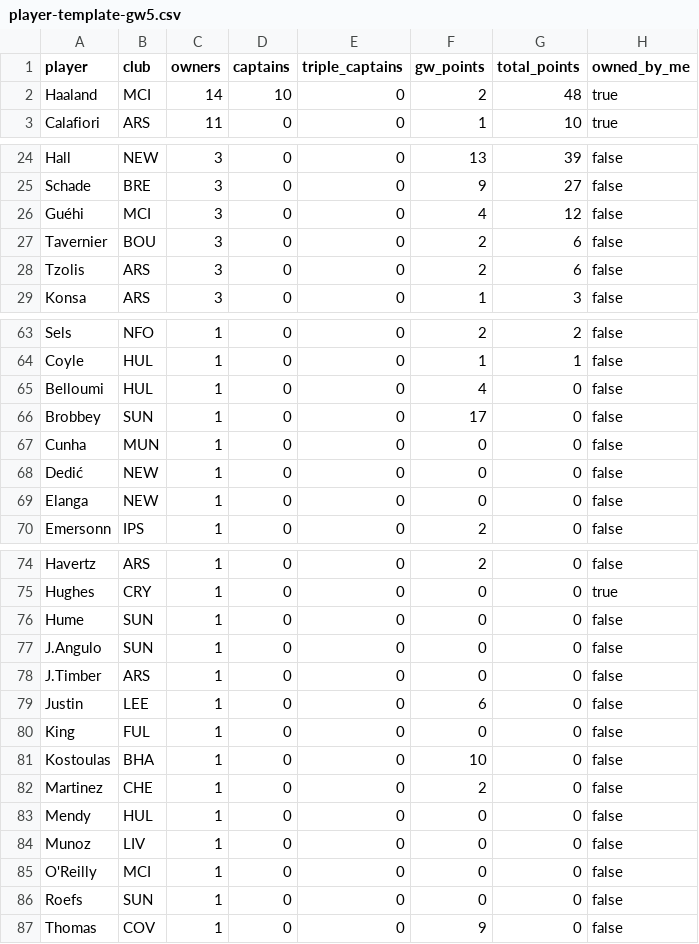
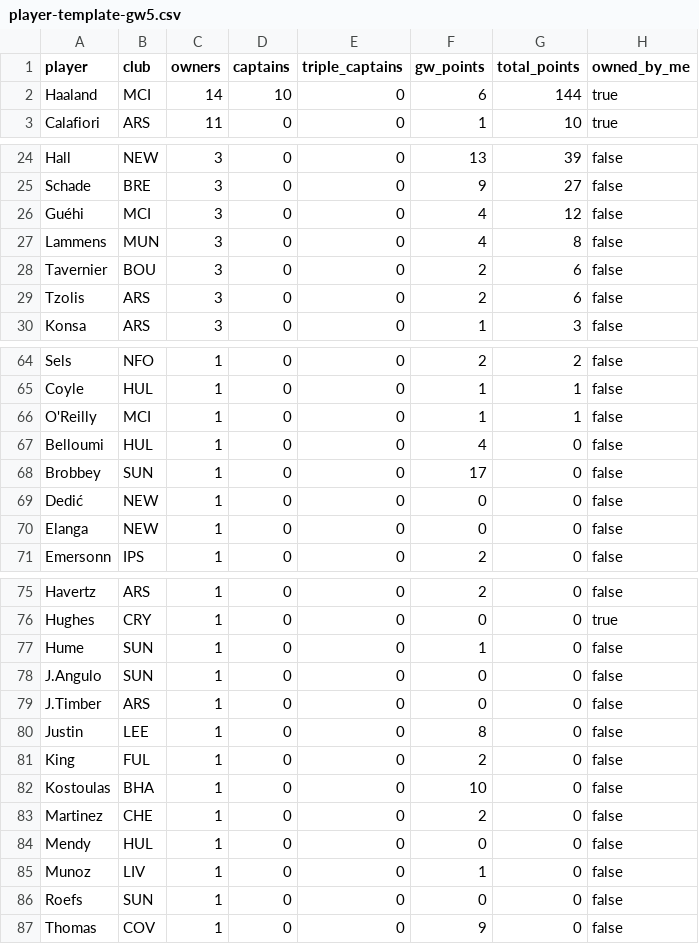
Before and after one commit to kanitnany-cloud/GPTxMe, a CSV file: mini-league/player-template-gw5.csv, drawn as a sheet; only a part is shown, gaps mark what is left out; the diff covers the shown part only.

```diff
--- a/mini-league/player-template-gw5.csv
+++ b/mini-league/player-template-gw5.csv
@@ -1,3 +1,3 @@
 player,club,owners,captains,triple_captains,gw_points,total_points,owned_by_me
-Haaland,MCI,14,10,0,2,48,true
+Haaland,MCI,14,10,0,6,144,true
 Calafiori,ARS,11,0,0,1,10,true
@@ -26,2 +26,3 @@ Schade,BRE,3,0,0,9,27,false
 Guéhi,MCI,3,0,0,4,12,false
+Lammens,MUN,3,0,0,4,8,false
 Tavernier,BOU,3,0,0,2,6,false
@@ -64,5 +65,5 @@ Sels,NFO,1,0,0,2,2,false
 Coyle,HUL,1,0,0,1,1,false
+O'Reilly,MCI,1,0,0,1,1,false
 Belloumi,HUL,1,0,0,4,0,false
 Brobbey,SUN,1,0,0,17,0,false
-Cunha,MUN,1,0,0,0,0,false
 Dedić,NEW,1,0,0,0,0,false
@@ -75,7 +76,7 @@ Havertz,ARS,1,0,0,2,0,false
 Hughes,CRY,1,0,0,0,0,true
-Hume,SUN,1,0,0,0,0,false
+Hume,SUN,1,0,0,1,0,false
 J.Angulo,SUN,1,0,0,0,0,false
 J.Timber,ARS,1,0,0,0,0,false
-Justin,LEE,1,0,0,6,0,false
-King,FUL,1,0,0,0,0,false
+Justin,LEE,1,0,0,8,0,false
+King,FUL,1,0,0,2,0,false
 Kostoulas,BHA,1,0,0,10,0,false
@@ -83,4 +84,3 @@ Martinez,CHE,1,0,0,2,0,false
 Mendy,HUL,1,0,0,0,0,false
-Munoz,LIV,1,0,0,0,0,false
-O'Reilly,MCI,1,0,0,0,0,false
+Munoz,LIV,1,0,0,1,0,false
 Roefs,SUN,1,0,0,0,0,false
```
Also changed, not shown: 5 added rows, 5 removed rows and 6 edited cells elsewhere in this file, mini-league/team-summary-gw5.csv, 3 other files.
